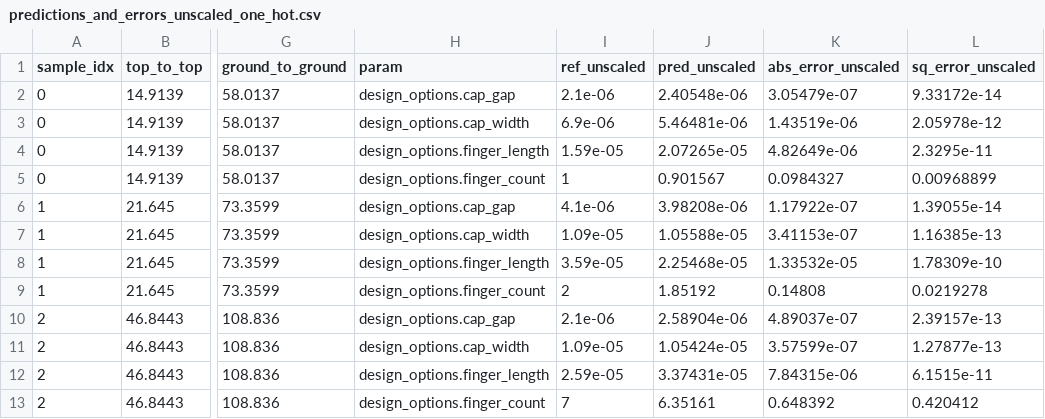
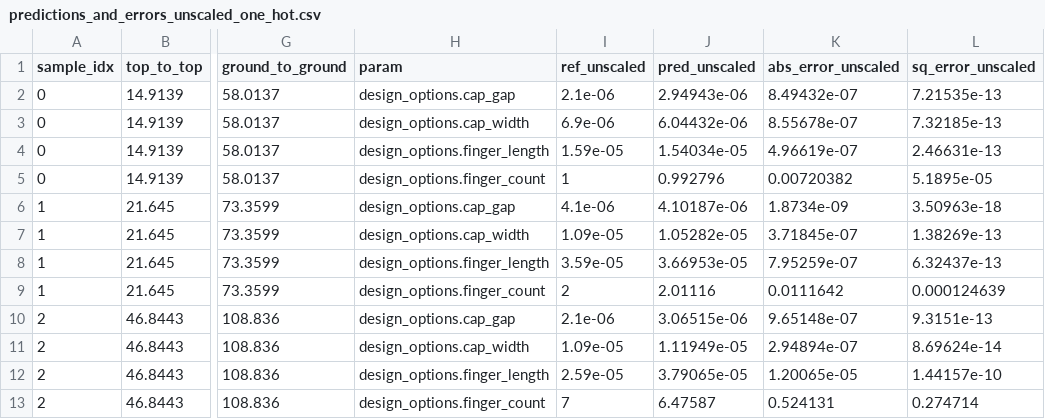
Before and after one commit to abhishekchak52/ML_qubit_design, a CSV file: model_predict_coupler_NCap_cap_matrix/predictions_and_errors_unscaled_one_hot.csv, drawn as a sheet; only a part is shown, gaps mark what is left out; the diff names each change by its address in the sheet, - before the commit and + after, or states it on an @@ line.

```diff
--- a/model_predict_coupler_NCap_cap_matrix/predictions_and_errors_unscaled_one_hot.csv
+++ b/model_predict_coupler_NCap_cap_matrix/predictions_and_errors_unscaled_one_hot.csv
-J2 (pred_unscaled): 2.40548e-06
+J2 (pred_unscaled): 2.94943e-06
-K2 (abs_error_unscaled): 3.05479e-07
+K2 (abs_error_unscaled): 8.49432e-07
-L2 (sq_error_unscaled): 9.33172e-14
+L2 (sq_error_unscaled): 7.21535e-13
-J3 (pred_unscaled): 5.46481e-06
+J3 (pred_unscaled): 6.04432e-06
-K3 (abs_error_unscaled): 1.43519e-06
+K3 (abs_error_unscaled): 8.55678e-07
-L3 (sq_error_unscaled): 2.05978e-12
+L3 (sq_error_unscaled): 7.32185e-13
-J4 (pred_unscaled): 2.07265e-05
+J4 (pred_unscaled): 1.54034e-05
-K4 (abs_error_unscaled): 4.82649e-06
+K4 (abs_error_unscaled): 4.96619e-07
-L4 (sq_error_unscaled): 2.3295e-11
+L4 (sq_error_unscaled): 2.46631e-13
-J5 (pred_unscaled): 0.901567
+J5 (pred_unscaled): 0.992796
-K5 (abs_error_unscaled): 0.0984327
+K5 (abs_error_unscaled): 0.00720382
-L5 (sq_error_unscaled): 0.00968899
+L5 (sq_error_unscaled): 5.1895e-05
-J6 (pred_unscaled): 3.98208e-06
+J6 (pred_unscaled): 4.10187e-06
-K6 (abs_error_unscaled): 1.17922e-07
+K6 (abs_error_unscaled): 1.8734e-09
-L6 (sq_error_unscaled): 1.39055e-14
+L6 (sq_error_unscaled): 3.50963e-18
-J7 (pred_unscaled): 1.05588e-05
+J7 (pred_unscaled): 1.05282e-05
-K7 (abs_error_unscaled): 3.41153e-07
+K7 (abs_error_unscaled): 3.71845e-07
-L7 (sq_error_unscaled): 1.16385e-13
+L7 (sq_error_unscaled): 1.38269e-13
-J8 (pred_unscaled): 2.25468e-05
+J8 (pred_unscaled): 3.66953e-05
-K8 (abs_error_unscaled): 1.33532e-05
+K8 (abs_error_unscaled): 7.95259e-07
-L8 (sq_error_unscaled): 1.78309e-10
+L8 (sq_error_unscaled): 6.32437e-13
-J9 (pred_unscaled): 1.85192
+J9 (pred_unscaled): 2.01116
-K9 (abs_error_unscaled): 0.14808
+K9 (abs_error_unscaled): 0.0111642
-L9 (sq_error_unscaled): 0.0219278
+L9 (sq_error_unscaled): 0.000124639
-J10 (pred_unscaled): 2.58904e-06
+J10 (pred_unscaled): 3.06515e-06
-K10 (abs_error_unscaled): 4.89037e-07
+K10 (abs_error_unscaled): 9.65148e-07
-L10 (sq_error_unscaled): 2.39157e-13
+L10 (sq_error_unscaled): 9.3151e-13
-J11 (pred_unscaled): 1.05424e-05
+J11 (pred_unscaled): 1.11949e-05
-K11 (abs_error_unscaled): 3.57599e-07
+K11 (abs_error_unscaled): 2.94894e-07
-L11 (sq_error_unscaled): 1.27877e-13
+L11 (sq_error_unscaled): 8.69624e-14
-J12 (pred_unscaled): 3.37431e-05
+J12 (pred_unscaled): 3.79065e-05
-K12 (abs_error_unscaled): 7.84315e-06
+K12 (abs_error_unscaled): 1.20065e-05
-L12 (sq_error_unscaled): 6.1515e-11
+L12 (sq_error_unscaled): 1.44157e-10
-J13 (pred_unscaled): 6.35161
+J13 (pred_unscaled): 6.47587
-K13 (abs_error_unscaled): 0.648392
+K13 (abs_error_unscaled): 0.524131
-L13 (sq_error_unscaled): 0.420412
+L13 (sq_error_unscaled): 0.274714
```
Also changed, not shown: model_predict_coupler_NCap_cap_matrix/history_losses.csv, model_predict_coupler_NCap_cap_matrix/predictions_and_errors_one_hot.csv, 15 other files.
